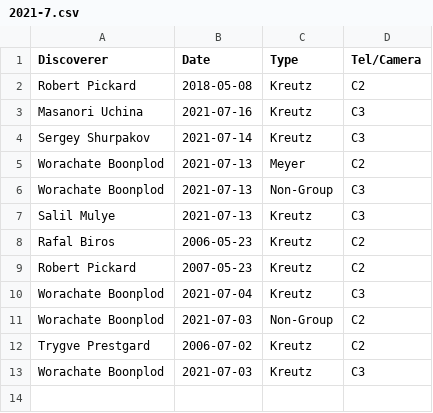
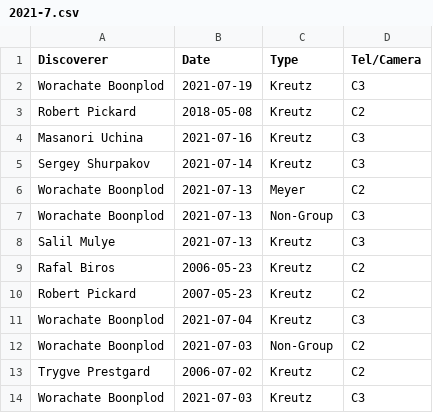
Before and after one commit to mbiesiad/nasa-comets, a CSV file: since-2016/2021/drafts/initial-confirmations/new-site/2021-7.csv, drawn as a sheet; the diff names each change by its address in the sheet, - before the commit and + after, or states it on an @@ line.

Commit message:
Update 2021-7.csv
Update 21-7-19

```diff
--- a/since-2016/2021/drafts/initial-confirmations/new-site/2021-7.csv
+++ b/since-2016/2021/drafts/initial-confirmations/new-site/2021-7.csv
+row 2: Worachate Boonplod | 2021-07-19 | Kreutz | C3
```
